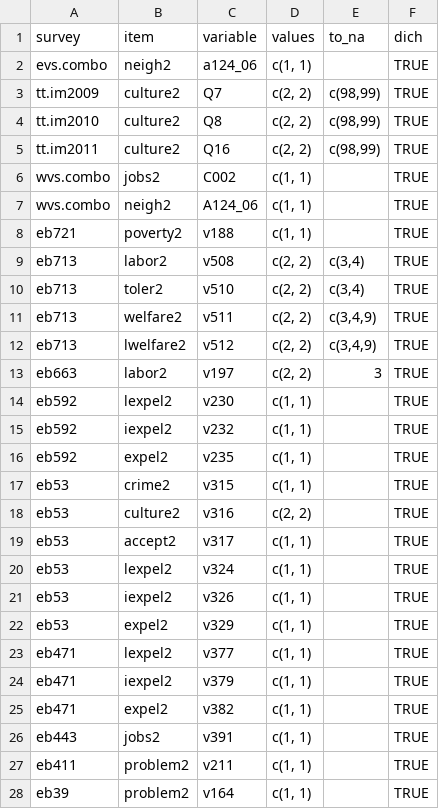
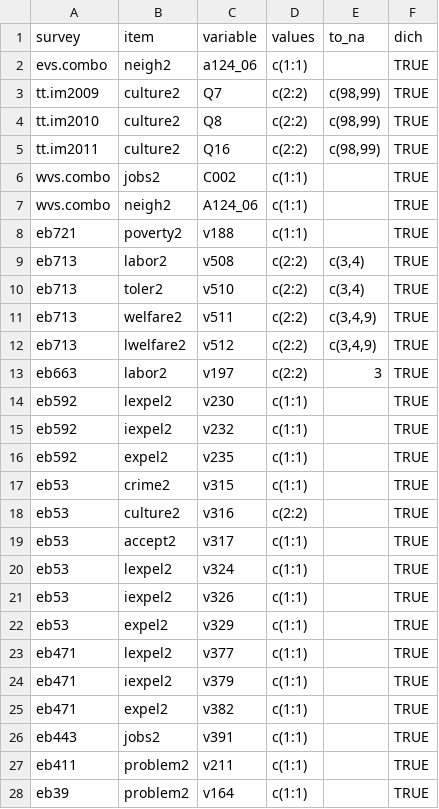
Before and after one commit to fsolt/immigration, a CSV file: data-raw/immigration_vars.csv, drawn as a sheet; only a part is shown; the diff covers the shown part only.

```diff
--- a/data-raw/immigration_vars.csv
+++ b/data-raw/immigration_vars.csv
@@ -1,28 +1,28 @@
 survey,item,variable,values,to_na,dich
-evs.combo,neigh2,a124_06,"c(1, 1)",,TRUE
-tt.im2009,culture2,Q7,"c(2, 2)","c(98,99)",TRUE
-tt.im2010,culture2,Q8,"c(2, 2)","c(98,99)",TRUE
-tt.im2011,culture2,Q16,"c(2, 2)","c(98,99)",TRUE
-wvs.combo,jobs2,C002,"c(1, 1)",,TRUE
-wvs.combo,neigh2,A124_06,"c(1, 1)",,TRUE
-eb721,poverty2,v188,"c(1, 1)",,TRUE
-eb713,labor2,v508,"c(2, 2)","c(3,4)",TRUE
-eb713,toler2,v510,"c(2, 2)","c(3,4)",TRUE
-eb713,welfare2,v511,"c(2, 2)","c(3,4,9)",TRUE
-eb713,lwelfare2,v512,"c(2, 2)","c(3,4,9)",TRUE
-eb663,labor2,v197,"c(2, 2)",3,TRUE
-eb592,lexpel2,v230,"c(1, 1)",,TRUE
-eb592,iexpel2,v232,"c(1, 1)",,TRUE
-eb592,expel2,v235,"c(1, 1)",,TRUE
-eb53,crime2,v315,"c(1, 1)",,TRUE
-eb53,culture2,v316,"c(2, 2)",,TRUE
-eb53,accept2,v317,"c(1, 1)",,TRUE
-eb53,lexpel2,v324,"c(1, 1)",,TRUE
-eb53,iexpel2,v326,"c(1, 1)",,TRUE
-eb53,expel2,v329,"c(1, 1)",,TRUE
-eb471,lexpel2,v377,"c(1, 1)",,TRUE
-eb471,iexpel2,v379,"c(1, 1)",,TRUE
-eb471,expel2,v382,"c(1, 1)",,TRUE
-eb443,jobs2,v391,"c(1, 1)",,TRUE
-eb411,problem2,v211,"c(1, 1)",,TRUE
-eb39,problem2,v164,"c(1, 1)",,TRUE
+evs.combo,neigh2,a124_06,c(1:1),,TRUE
+tt.im2009,culture2,Q7,c(2:2),"c(98,99)",TRUE
+tt.im2010,culture2,Q8,c(2:2),"c(98,99)",TRUE
+tt.im2011,culture2,Q16,c(2:2),"c(98,99)",TRUE
+wvs.combo,jobs2,C002,c(1:1),,TRUE
+wvs.combo,neigh2,A124_06,c(1:1),,TRUE
+eb721,poverty2,v188,c(1:1),,TRUE
+eb713,labor2,v508,c(2:2),"c(3,4)",TRUE
+eb713,toler2,v510,c(2:2),"c(3,4)",TRUE
+eb713,welfare2,v511,c(2:2),"c(3,4,9)",TRUE
+eb713,lwelfare2,v512,c(2:2),"c(3,4,9)",TRUE
+eb663,labor2,v197,c(2:2),3,TRUE
+eb592,lexpel2,v230,c(1:1),,TRUE
+eb592,iexpel2,v232,c(1:1),,TRUE
+eb592,expel2,v235,c(1:1),,TRUE
+eb53,crime2,v315,c(1:1),,TRUE
+eb53,culture2,v316,c(2:2),,TRUE
+eb53,accept2,v317,c(1:1),,TRUE
+eb53,lexpel2,v324,c(1:1),,TRUE
+eb53,iexpel2,v326,c(1:1),,TRUE
+eb53,expel2,v329,c(1:1),,TRUE
+eb471,lexpel2,v377,c(1:1),,TRUE
+eb471,iexpel2,v379,c(1:1),,TRUE
+eb471,expel2,v382,c(1:1),,TRUE
+eb443,jobs2,v391,c(1:1),,TRUE
+eb411,problem2,v211,c(1:1),,TRUE
+eb39,problem2,v164,c(1:1),,TRUE
```
Also changed, not shown: 105 edited cells elsewhere in this file, 1 other file.
